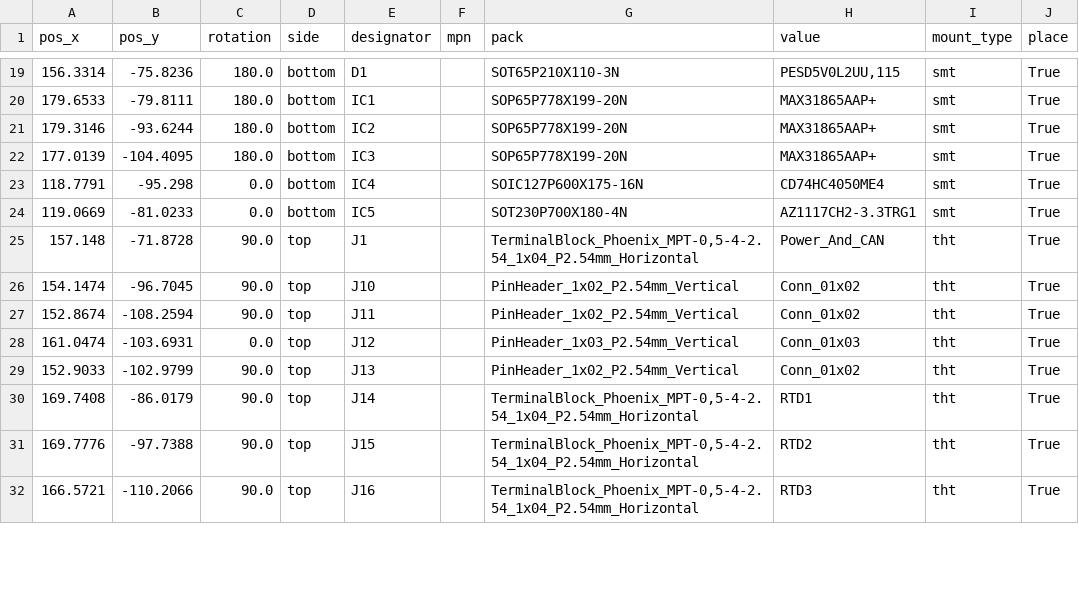
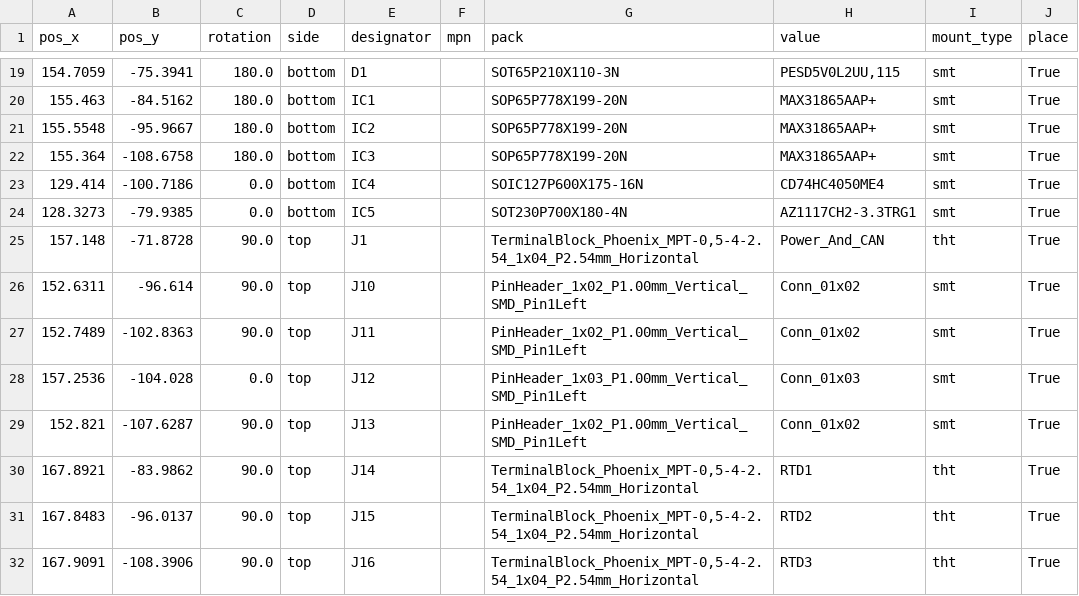
Before and after one commit to TJLTM/Automotive-Monitoring-System-CANBus-Sensor, a CSV file: Fab Files/AMS - CANBus Sensor - Temperature/PCBWay_positions.csv, drawn as a sheet; only a part is shown, gaps mark what is left out; the diff covers the shown part only.

```diff
--- a/Fab Files/AMS - CANBus Sensor - Temperature/PCBWay_positions.csv
+++ b/Fab Files/AMS - CANBus Sensor - Temperature/PCBWay_positions.csv
@@ -19,14 +19,14 @@
-156.3314,-75.8236,180.0,bottom,D1,,SOT65P210X110-3N,"PESD5V0L2UU,115",smt,True
-179.6533,-79.8111,180.0,bottom,IC1,,SOP65P778X199-20N,MAX31865AAP+,smt,True
-179.3146,-93.6244,180.0,bottom,IC2,,SOP65P778X199-20N,MAX31865AAP+,smt,True
-177.0139,-104.4095,180.0,bottom,IC3,,SOP65P778X199-20N,MAX31865AAP+,smt,True
-118.7791,-95.298,0.0,bottom,IC4,,SOIC127P600X175-16N,CD74HC4050ME4,smt,True
-119.0669,-81.0233,0.0,bottom,IC5,,SOT230P700X180-4N,AZ1117CH2-3.3TRG1,smt,True
+154.7059,-75.3941,180.0,bottom,D1,,SOT65P210X110-3N,"PESD5V0L2UU,115",smt,True
+155.463,-84.5162,180.0,bottom,IC1,,SOP65P778X199-20N,MAX31865AAP+,smt,True
+155.5548,-95.9667,180.0,bottom,IC2,,SOP65P778X199-20N,MAX31865AAP+,smt,True
+155.364,-108.6758,180.0,bottom,IC3,,SOP65P778X199-20N,MAX31865AAP+,smt,True
+129.414,-100.7186,0.0,bottom,IC4,,SOIC127P600X175-16N,CD74HC4050ME4,smt,True
+128.3273,-79.9385,0.0,bottom,IC5,,SOT230P700X180-4N,AZ1117CH2-3.3TRG1,smt,True
 157.148,-71.8728,90.0,top,J1,,"TerminalBlock_Phoenix_MPT-0,5-4-2.54_1x04_P2.54mm_Horizontal",Power_And_CAN,tht,True
-154.1474,-96.7045,90.0,top,J10,,PinHeader_1x02_P2.54mm_Vertical,Conn_01x02,tht,True
-152.8674,-108.2594,90.0,top,J11,,PinHeader_1x02_P2.54mm_Vertical,Conn_01x02,tht,True
-161.0474,-103.6931,0.0,top,J12,,PinHeader_1x03_P2.54mm_Vertical,Conn_01x03,tht,True
-152.9033,-102.9799,90.0,top,J13,,PinHeader_1x02_P2.54mm_Vertical,Conn_01x02,tht,True
-169.7408,-86.0179,90.0,top,J14,,"TerminalBlock_Phoenix_MPT-0,5-4-2.54_1x04_P2.54mm_Horizontal",RTD1,tht,True
-169.7776,-97.7388,90.0,top,J15,,"TerminalBlock_Phoenix_MPT-0,5-4-2.54_1x04_P2.54mm_Horizontal",RTD2,tht,True
-166.5721,-110.2066,90.0,top,J16,,"TerminalBlock_Phoenix_MPT-0,5-4-2.54_1x04_P2.54mm_Horizontal",RTD3,tht,True
+152.6311,-96.614,90.0,top,J10,,PinHeader_1x02_P1.00mm_Vertical_SMD_Pin1Left,Conn_01x02,smt,True
+152.7489,-102.8363,90.0,top,J11,,PinHeader_1x02_P1.00mm_Vertical_SMD_Pin1Left,Conn_01x02,smt,True
+157.2536,-104.028,0.0,top,J12,,PinHeader_1x03_P1.00mm_Vertical_SMD_Pin1Left,Conn_01x03,smt,True
+152.821,-107.6287,90.0,top,J13,,PinHeader_1x02_P1.00mm_Vertical_SMD_Pin1Left,Conn_01x02,smt,True
+167.8921,-83.9862,90.0,top,J14,,"TerminalBlock_Phoenix_MPT-0,5-4-2.54_1x04_P2.54mm_Horizontal",RTD1,tht,True
+167.8483,-96.0137,90.0,top,J15,,"TerminalBlock_Phoenix_MPT-0,5-4-2.54_1x04_P2.54mm_Horizontal",RTD2,tht,True
+167.9091,-108.3906,90.0,top,J16,,"TerminalBlock_Phoenix_MPT-0,5-4-2.54_1x04_P2.54mm_Horizontal",RTD3,tht,True
```
Also changed, not shown: 64 edited cells elsewhere in this file, Fab Files/AMS - CANBus Sensor - Pressure/PCBWay_positions.csv, Fab Files/AMS - CANBus Sensor - Temperature/PCBWay_bom.csv, 24 other files.
